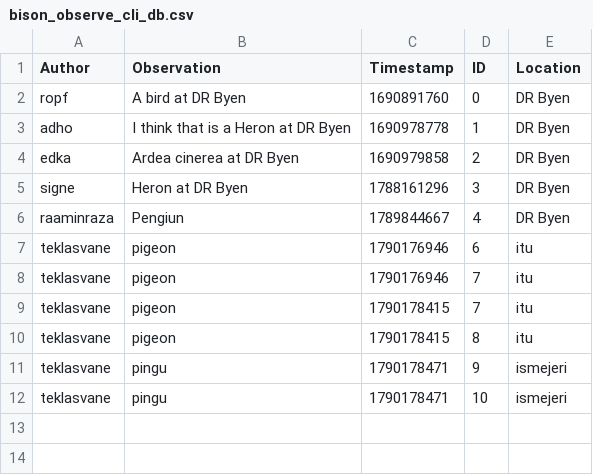
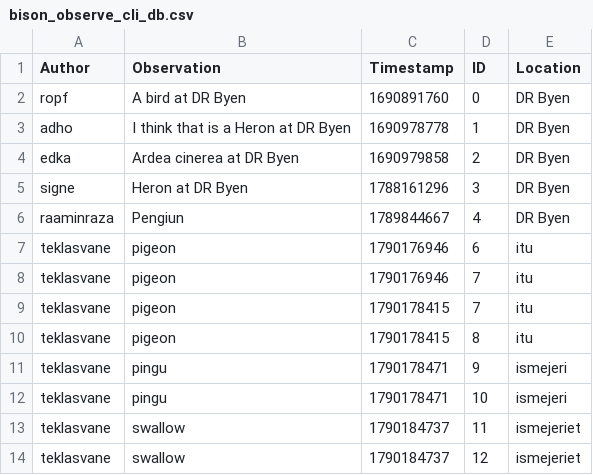
Before and after one commit to ITU-BDSA2026-GROUP10/Bison, a CSV file: src/Bison.CLI/bison_observe_cli_db.csv, drawn as a sheet; the diff names each change by its address in the sheet, - before the commit and + after, or states it on an @@ line.

```diff
--- a/src/Bison.CLI/bison_observe_cli_db.csv
+++ b/src/Bison.CLI/bison_observe_cli_db.csv
+row 13: teklasvane | swallow | 1790184737 | 11 | ismejeriet
+row 14: teklasvane | swallow | 1790184737 | 12 | ismejeriet
```
Also changed, not shown: 3 other files.
